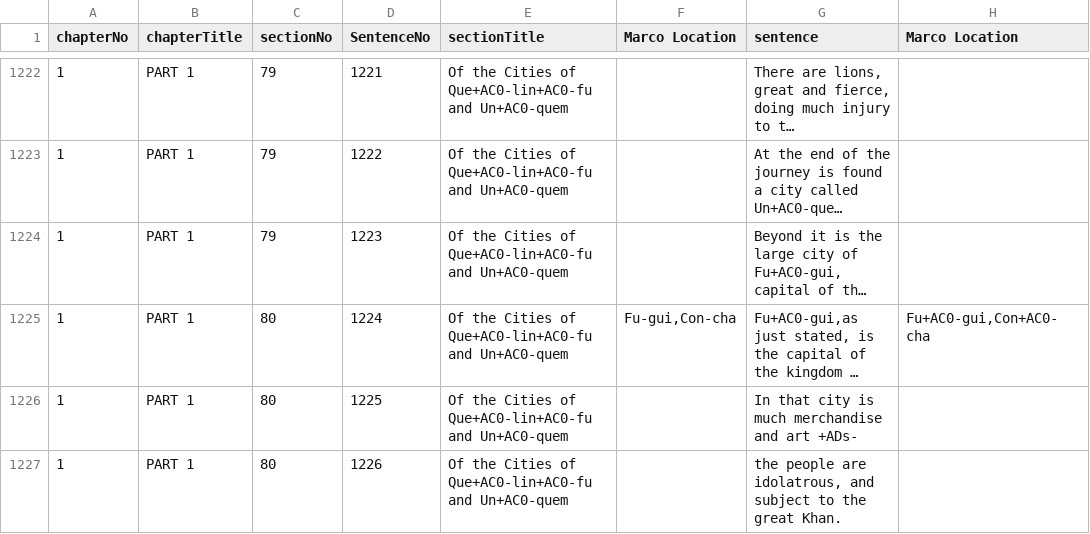
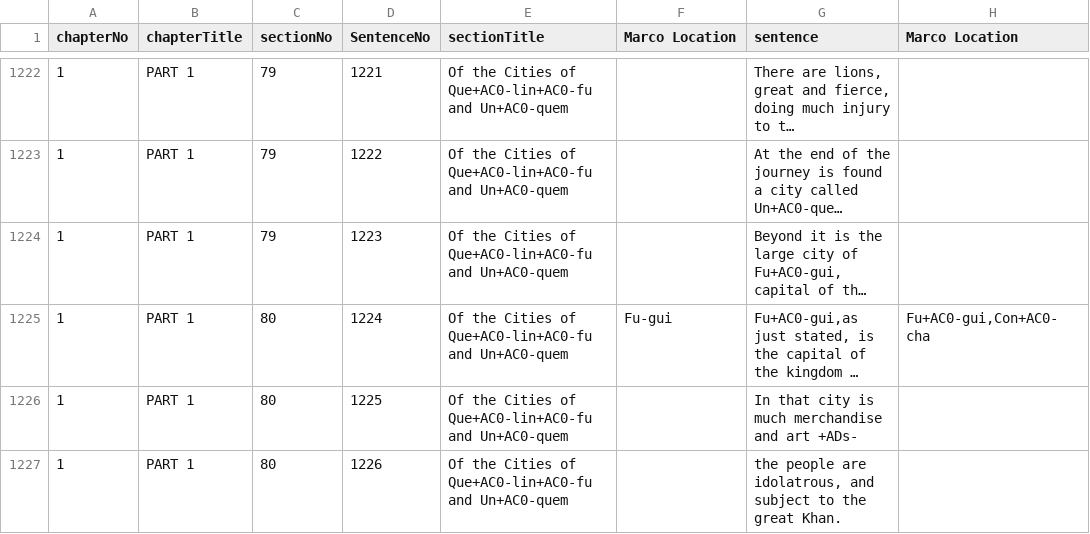
Before and after one commit to rutabakhda/retracing-the-travelogue, a CSV file: results/hugh-murray/part1/processed/part1-annotated-special.csv, drawn as a sheet; only a part is shown, gaps mark what is left out; long unchanged cells end in …; the diff covers the shown part only; the diff names each change by its address in the sheet, - before the commit and + after, or states it on an @@ line.

```diff
--- a/results/hugh-murray/part1/processed/part1-annotated-special.csv
+++ b/results/hugh-murray/part1/processed/part1-annotated-special.csv
-F1225 (Marco Location): Fu-gui,Con-cha
+F1225 (Marco Location): Fu-gui
```
Also changed, not shown: 10 edited cells elsewhere in this file, results/hugh-murray/part1/processed/part1-locations.csv, 27 other files.
